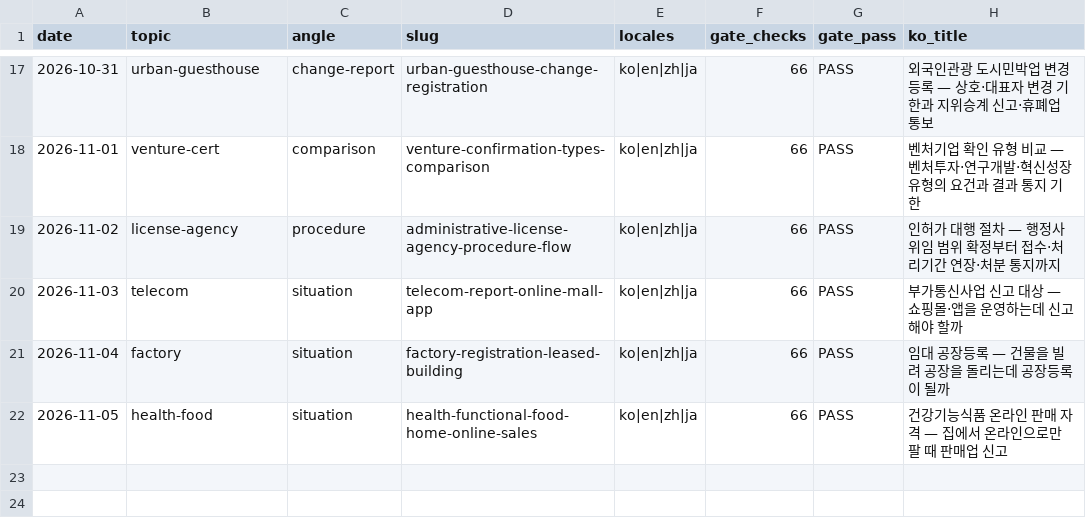
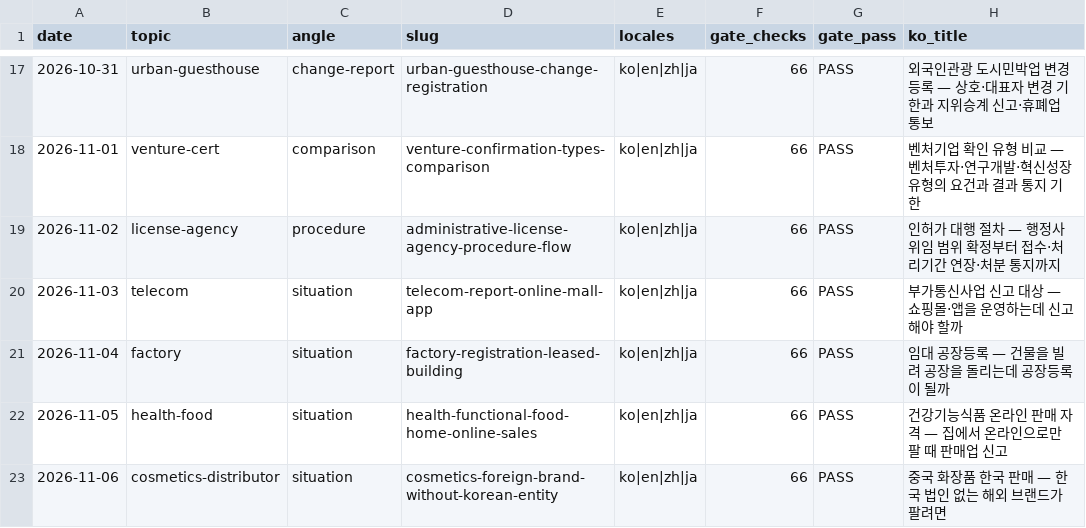
Before and after one commit to alexkorea/inhega-website, a CSV file: blog-log/inhega-daily.csv, drawn as a sheet; only a part is shown, gaps mark what is left out; the diff names each change by its address in the sheet, - before the commit and + after, or states it on an @@ line.

Commit message:
chore(autocommit): inhega 배포 성공 후 작업트리 기록 — 8파일 (deploy-guard 2026-11-06T19:02:39+0900, GIT-HYGIENE-1102 A)

```diff
--- a/blog-log/inhega-daily.csv
+++ b/blog-log/inhega-daily.csv
+row 23: 2026-11-06 | cosmetics-distributor | situation | cosmetics-foreign-brand-without-korean-entity | ko|en|zh|ja | 66 | PASS | 중국 화장품 한국 판매 — 한국 법인 없는 해외 브랜드가 팔려면
```
Also changed, not shown: 7 other files.
